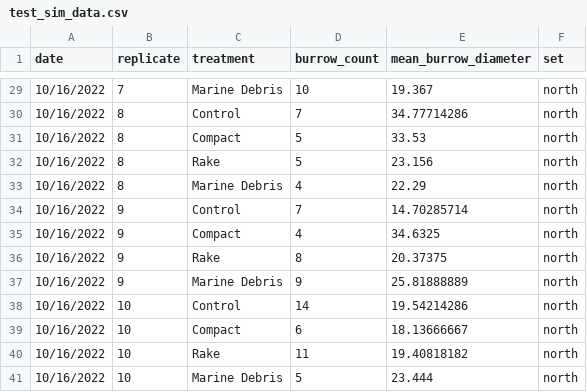
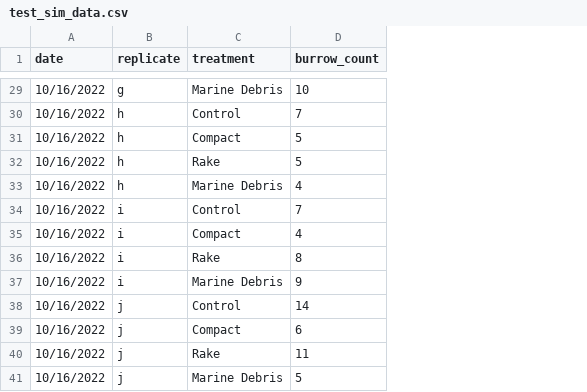
Before and after one commit to quinnlanconnorsmith/zoo_955_hw6, a CSV file: test_sim_data.csv, drawn as a sheet; only a part is shown, gaps mark what is left out; the diff covers the shown part only; the diff names each change by its address in the sheet, - before the commit and + after, or states it on an @@ line.

```diff
--- a/test_sim_data.csv
+++ b/test_sim_data.csv
-column E (mean_burrow_diameter), rows 29-41: 19.367 | 34.77714286 | 33.53 | 23.156 | 22.29 | 14.70285714 | 34.6325 | 20.37375 | 25.81888889 | 19.54214286 | 18.13666667 | 19.40818182 | 23.444
-column F (set), rows 29-41: all north
-B29 (replicate): 7
+B29 (replicate): g
-B30:B33 (replicate): 8
+B30:B33 (replicate): h
-B34:B37 (replicate): 9
+B34:B37 (replicate): i
-B38:B41 (replicate): 10
+B38:B41 (replicate): j
```
Also changed, not shown: 27 edited cells elsewhere in this file.
